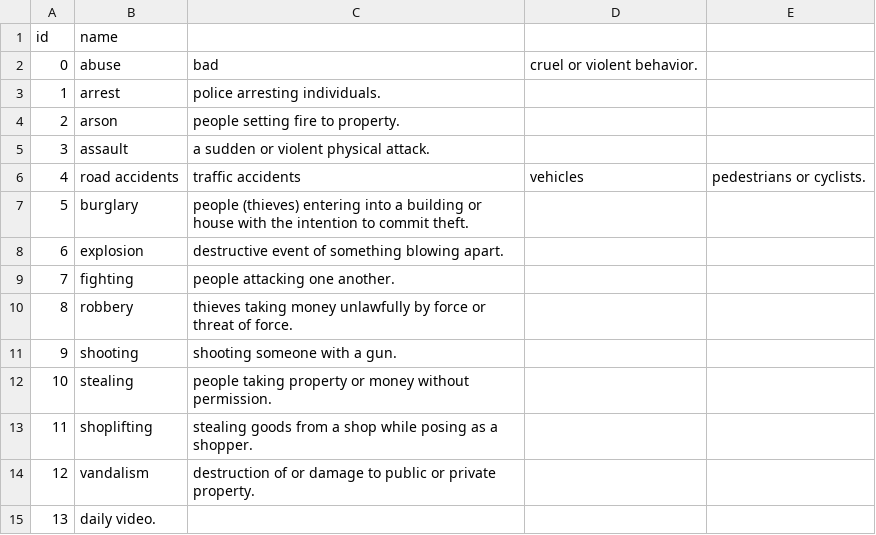
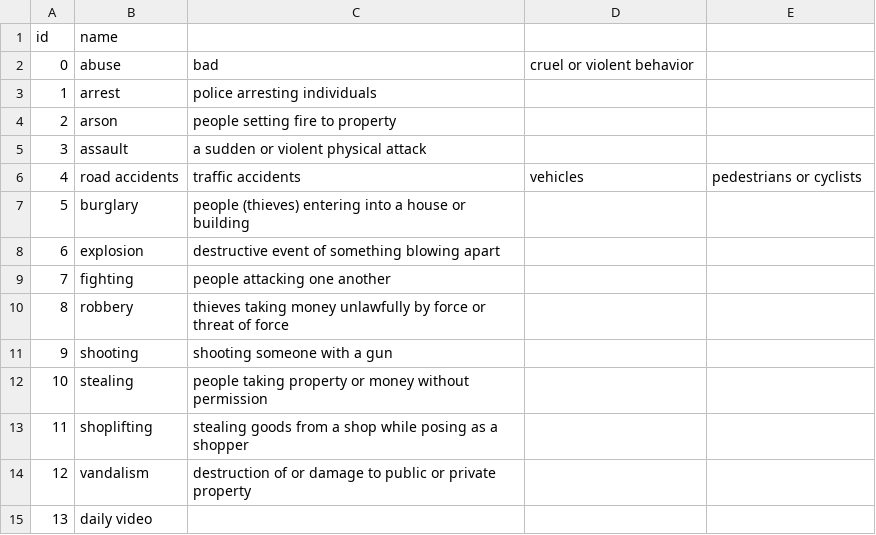
Before and after one commit to phamquang-hieu/VideoQ, a CSV file: X-CLIP/labels/ucf-crime-prompt.csv, drawn as a sheet.

Commit message:
test

```diff
--- a/X-CLIP/labels/ucf-crime-prompt.csv
+++ b/X-CLIP/labels/ucf-crime-prompt.csv
@@ -1,15 +1,15 @@
 id,name
-0,abuse, bad, cruel or violent behavior.
-1,arrest, police arresting individuals.
-2,arson, people setting fire to property.
-3,assault, a sudden or violent physical attack.
-4,road accidents, traffic accidents, vehicles, pedestrians or cyclists.
-5,burglary, people (thieves) entering into a building or house with the intention to commit theft.
-6,explosion, destructive event of something blowing apart.
-7,fighting, people attacking one another.
-8,robbery, thieves taking money unlawfully by force or threat of force.
-9,shooting, shooting someone with a gun.
-10,stealing, people taking property or money without permission.
-11,shoplifting, stealing goods from a shop while posing as a shopper.
-12,vandalism, destruction of or damage to public or private property.
-13,daily video.
+0,abuse, bad, cruel or violent behavior
+1,arrest, police arresting individuals
+2,arson, people setting fire to property
+3,assault, a sudden or violent physical attack
+4,road accidents, traffic accidents, vehicles, pedestrians or cyclists
+5,burglary, people (thieves) entering into a house or building
+6,explosion, destructive event of something blowing apart
+7,fighting, people attacking one another
+8,robbery, thieves taking money unlawfully by force or threat of force
+9,shooting, shooting someone with a gun
+10,stealing, people taking property or money without permission
+11,shoplifting, stealing goods from a shop while posing as a shopper
+12,vandalism, destruction of or damage to public or private property
+13,daily video
```
